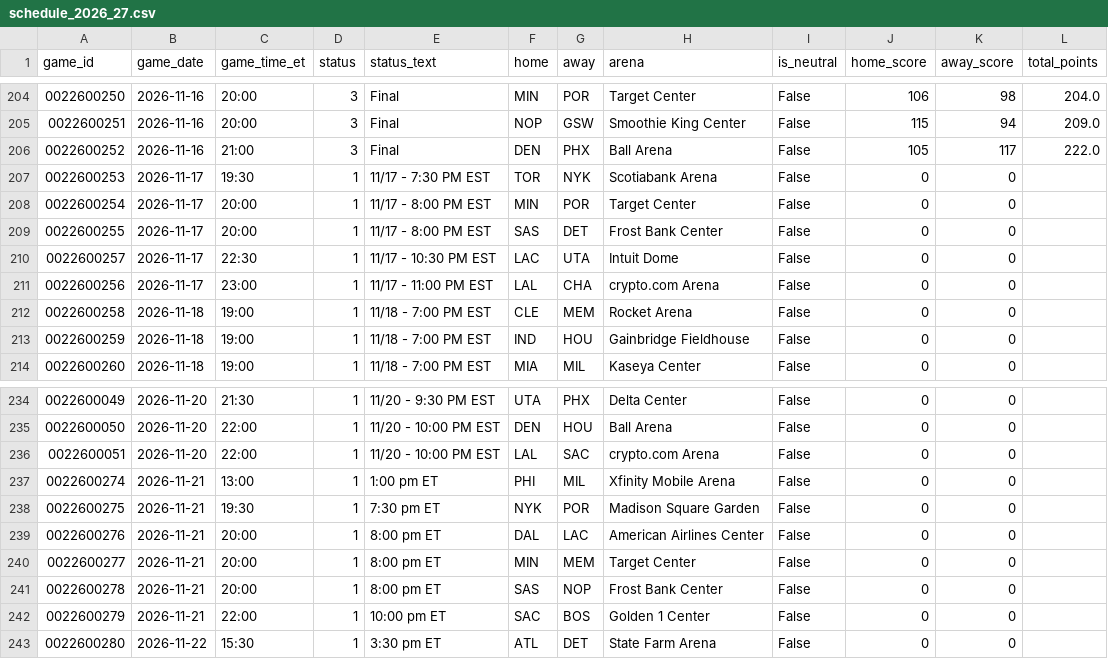
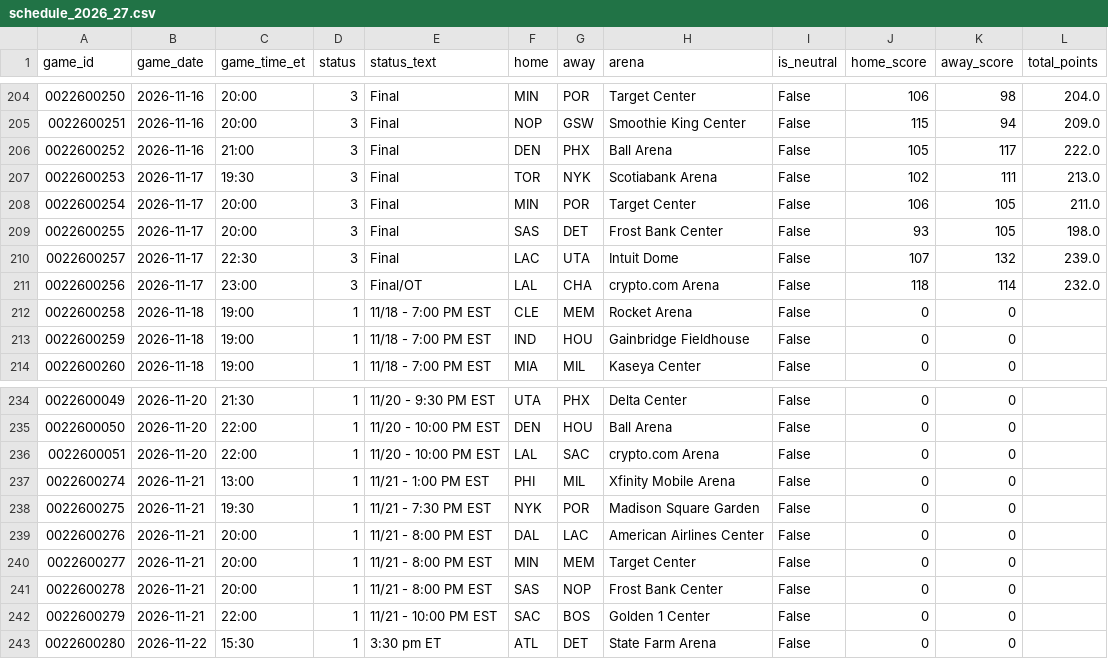
Before and after one commit to CARLMEDINAV/NBA-ML, a CSV file: artifacts/schedule_2026_27.csv, drawn as a sheet; only a part is shown, gaps mark what is left out.

```diff
--- a/artifacts/schedule_2026_27.csv
+++ b/artifacts/schedule_2026_27.csv
@@ -206,7 +206,7 @@ game_id,game_date,game_time_et,status,status_text,home,away,arena,is_neutral,hom
 0022600252,2026-11-16,21:00,3,Final,DEN,PHX,Ball Arena,False,105,117,222.0
-0022600253,2026-11-17,19:30,1,11/17 - 7:30 PM EST,TOR,NYK,Scotiabank Arena,False,0,0,
-0022600254,2026-11-17,20:00,1,11/17 - 8:00 PM EST,MIN,POR,Target Center,False,0,0,
-0022600255,2026-11-17,20:00,1,11/17 - 8:00 PM EST,SAS,DET,Frost Bank Center,False,0,0,
-0022600257,2026-11-17,22:30,1,11/17 - 10:30 PM EST,LAC,UTA,Intuit Dome,False,0,0,
-0022600256,2026-11-17,23:00,1,11/17 - 11:00 PM EST,LAL,CHA,crypto.com Arena,False,0,0,
+0022600253,2026-11-17,19:30,3,Final,TOR,NYK,Scotiabank Arena,False,102,111,213.0
+0022600254,2026-11-17,20:00,3,Final,MIN,POR,Target Center,False,106,105,211.0
+0022600255,2026-11-17,20:00,3,Final,SAS,DET,Frost Bank Center,False,93,105,198.0
+0022600257,2026-11-17,22:30,3,Final,LAC,UTA,Intuit Dome,False,107,132,239.0
+0022600256,2026-11-17,23:00,3,Final/OT,LAL,CHA,crypto.com Arena,False,118,114,232.0
 0022600258,2026-11-18,19:00,1,11/18 - 7:00 PM EST,CLE,MEM,Rocket Arena,False,0,0,
@@ -236,8 +236,8 @@ game_id,game_date,game_time_et,status,status_text,home,away,arena,is_neutral,hom
 0022600051,2026-11-20,22:00,1,11/20 - 10:00 PM EST,LAL,SAC,crypto.com Arena,False,0,0,
-0022600274,2026-11-21,13:00,1,1:00 pm ET,PHI,MIL,Xfinity Mobile Arena,False,0,0,
-0022600275,2026-11-21,19:30,1,7:30 pm ET,NYK,POR,Madison Square Garden,False,0,0,
-0022600276,2026-11-21,20:00,1,8:00 pm ET,DAL,LAC,American Airlines Center,False,0,0,
-0022600277,2026-11-21,20:00,1,8:00 pm ET,MIN,MEM,Target Center,False,0,0,
-0022600278,2026-11-21,20:00,1,8:00 pm ET,SAS,NOP,Frost Bank Center,False,0,0,
-0022600279,2026-11-21,22:00,1,10:00 pm ET,SAC,BOS,Golden 1 Center,False,0,0,
+0022600274,2026-11-21,13:00,1,11/21 - 1:00 PM EST,PHI,MIL,Xfinity Mobile Arena,False,0,0,
+0022600275,2026-11-21,19:30,1,11/21 - 7:30 PM EST,NYK,POR,Madison Square Garden,False,0,0,
+0022600276,2026-11-21,20:00,1,11/21 - 8:00 PM EST,DAL,LAC,American Airlines Center,False,0,0,
+0022600277,2026-11-21,20:00,1,11/21 - 8:00 PM EST,MIN,MEM,Target Center,False,0,0,
+0022600278,2026-11-21,20:00,1,11/21 - 8:00 PM EST,SAS,NOP,Frost Bank Center,False,0,0,
+0022600279,2026-11-21,22:00,1,11/21 - 10:00 PM EST,SAC,BOS,Golden 1 Center,False,0,0,
 0022600280,2026-11-22,15:30,1,3:30 pm ET,ATL,DET,State Farm Arena,False,0,0,
```
Also changed, not shown: artifacts/team_games_recent.csv, artifacts/team_state.csv.
